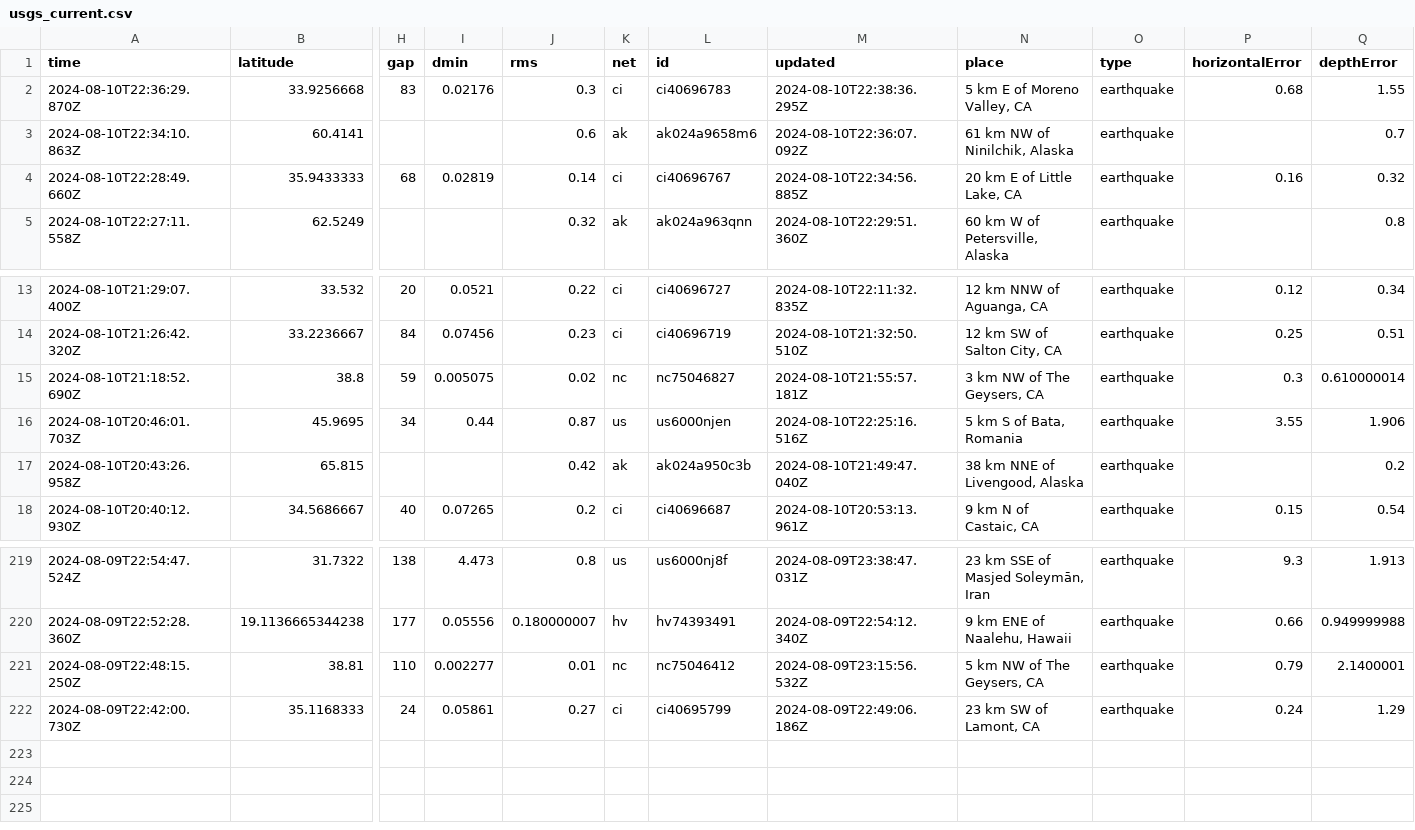
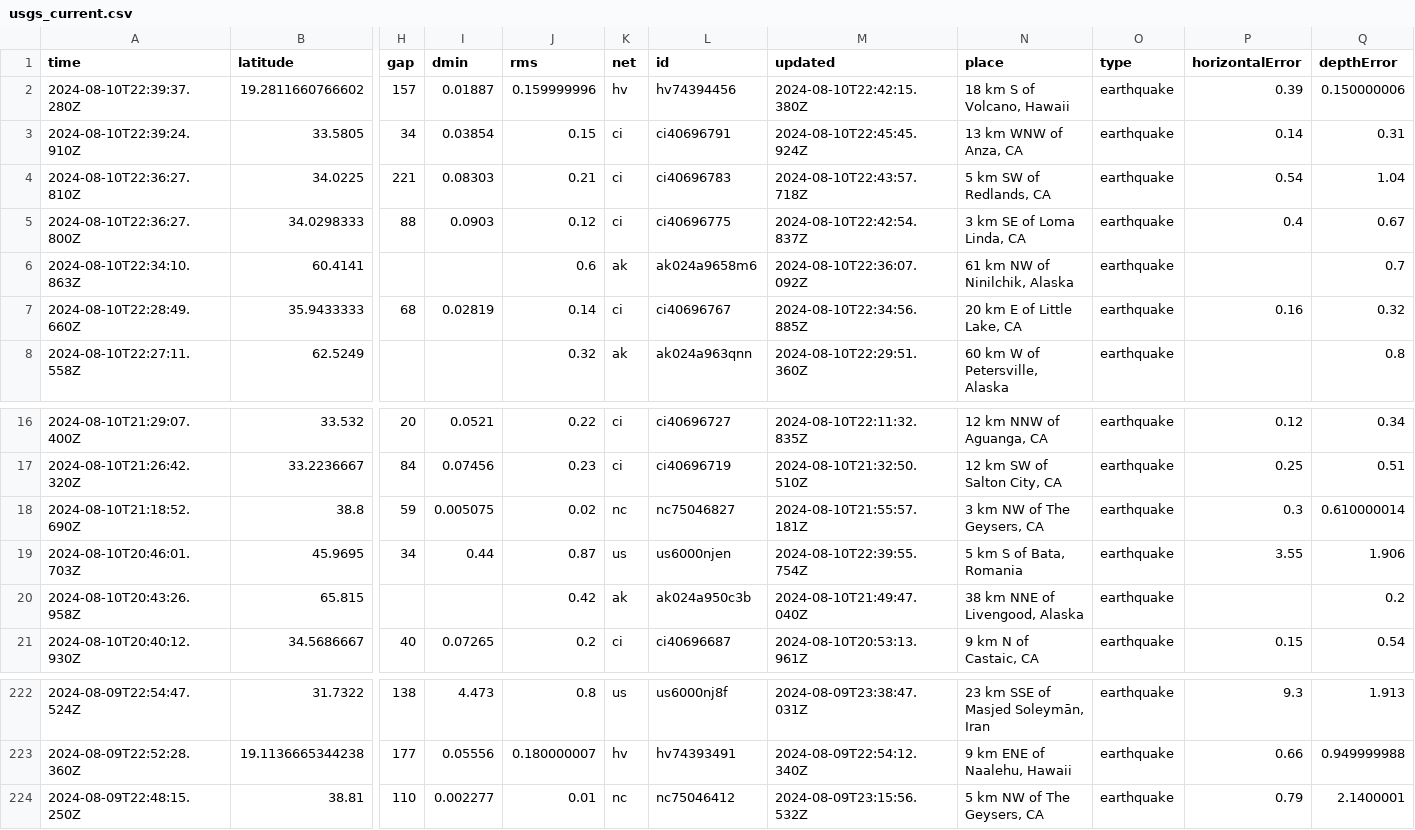
Before and after one commit to abhjtbhrli/nicar22-github-actions, a CSV file: usgs_current.csv, drawn as a sheet; only a part is shown, gaps mark what is left out; removed rows and columns are numbered as before the commit, all else as after; rows hold the shown columns only; the diff names each change by its address in the sheet, - before the commit and + after, or states it on an @@ line.

```diff
--- a/usgs_current.csv
+++ b/usgs_current.csv
-row 2: 2024-08-10T22:36:29.870Z | 33.9256668 | 83 | 0.02176 | 0.3 | ci | ci40696783 | 2024-08-10T22:38:36.295Z | 5 km E of Moreno Valley, CA | earthquake | 0.68 | 1.55
+row 2: 2024-08-10T22:39:37.280Z | 19.2811660766602 | 157 | 0.01887 | 0.159999996 | hv | hv74394456 | 2024-08-10T22:42:15.380Z | 18 km S of Volcano, Hawaii | earthquake | 0.39 | 0.150000006
+row 3: 2024-08-10T22:39:24.910Z | 33.5805 | 34 | 0.03854 | 0.15 | ci | ci40696791 | 2024-08-10T22:45:45.924Z | 13 km WNW of Anza, CA | earthquake | 0.14 | 0.31
+row 4: 2024-08-10T22:36:27.810Z | 34.0225 | 221 | 0.08303 | 0.21 | ci | ci40696783 | 2024-08-10T22:43:57.718Z | 5 km SW of Redlands, CA | earthquake | 0.54 | 1.04
+row 5: 2024-08-10T22:36:27.800Z | 34.0298333 | 88 | 0.0903 | 0.12 | ci | ci40696775 | 2024-08-10T22:42:54.837Z | 3 km SE of Loma Linda, CA | earthquake | 0.4 | 0.67
-M19 (updated): 2024-08-10T22:25:16.516Z
+M19 (updated): 2024-08-10T22:39:55.754Z
-row 222: 2024-08-09T22:42:00.730Z | 35.1168333 | 24 | 0.05861 | 0.27 | ci | ci40695799 | 2024-08-09T22:49:06.186Z | 23 km SW of Lamont, CA | earthquake | 0.24 | 1.29
```
Also changed, not shown: 1 other file.
